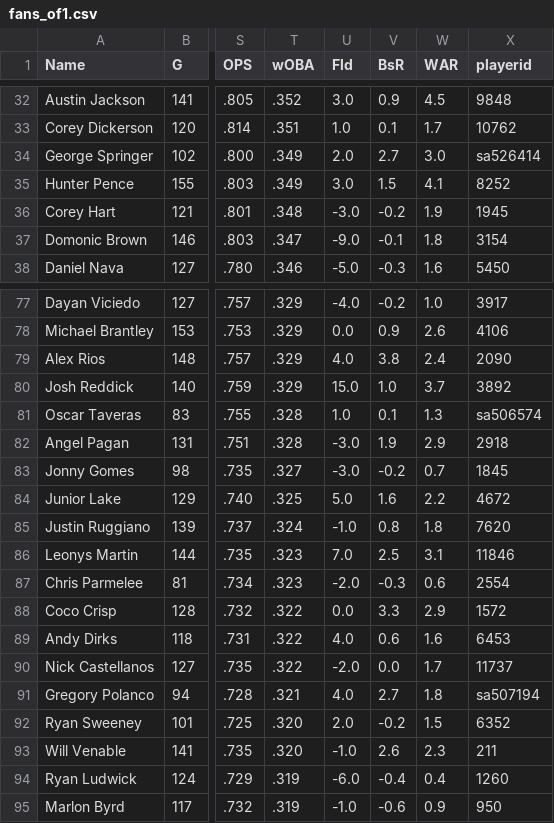
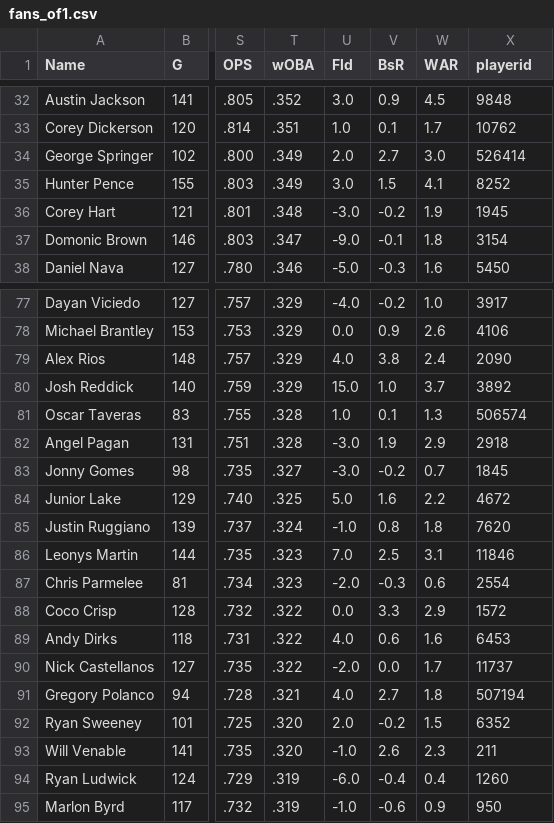
Before and after one commit to jbblairiii/fantasymoneyball, a CSV file: projections/fans_of1.csv, drawn as a sheet; only a part is shown, gaps mark what is left out; the diff names each change by its address in the sheet, - before the commit and + after, or states it on an @@ line.

Commit message:
removed duplicate projections, merge projections from fangraphs and draft stats from yahoo

```diff
--- a/projections/fans_of1.csv
+++ b/projections/fans_of1.csv
-X34 (playerid): sa526414
+X34 (playerid): 526414
-X81 (playerid): sa506574
+X81 (playerid): 506574
-X91 (playerid): sa507194
+X91 (playerid): 507194
```
Also changed, not shown: 11 other files.
